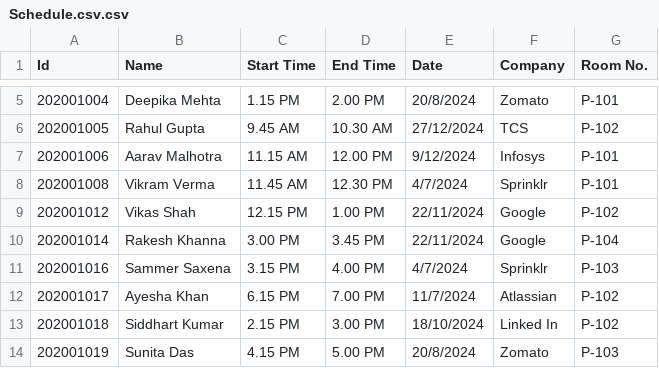
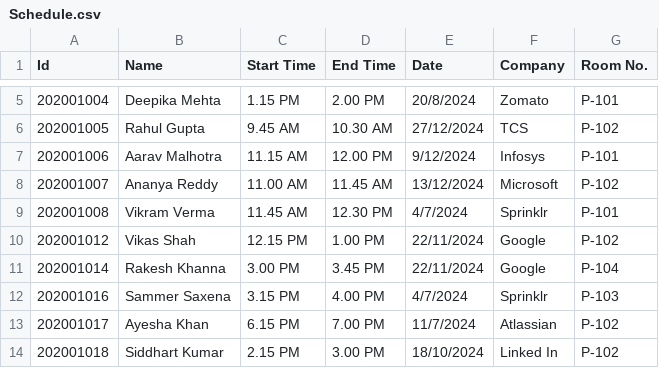
Before and after one commit to TOAORUDRA-01/CAPSTONE-PRJ-Placement-manager-policy-, a CSV file: Data/Schedule.csv (was Data/Schedule.csv.csv), drawn as a sheet; only a part is shown, gaps mark what is left out; the shorter side is filled out with more unchanged rows; the diff names each change by its address in the sheet, - before the commit and + after, or states it on an @@ line.

Commit message:
Update and rename Schedule.csv.csv to Schedule.csv

```diff
--- a/Data/Schedule.csv.csv
+++ b/Data/Schedule.csv
+row 8: 202001007 | Ananya Reddy | 11.00 AM | 11.45 AM | 13/12/2024 | Microsoft | P-102
```
